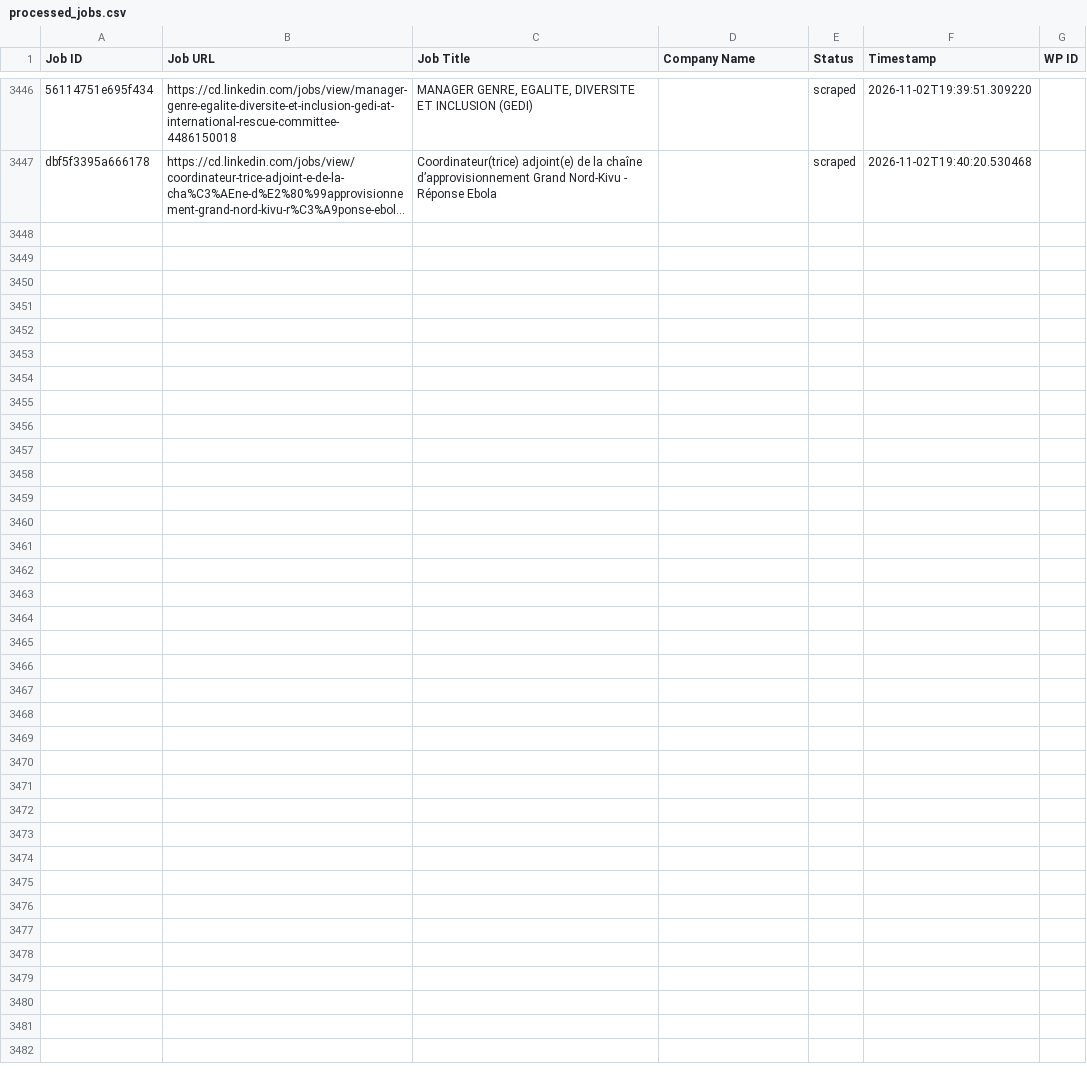
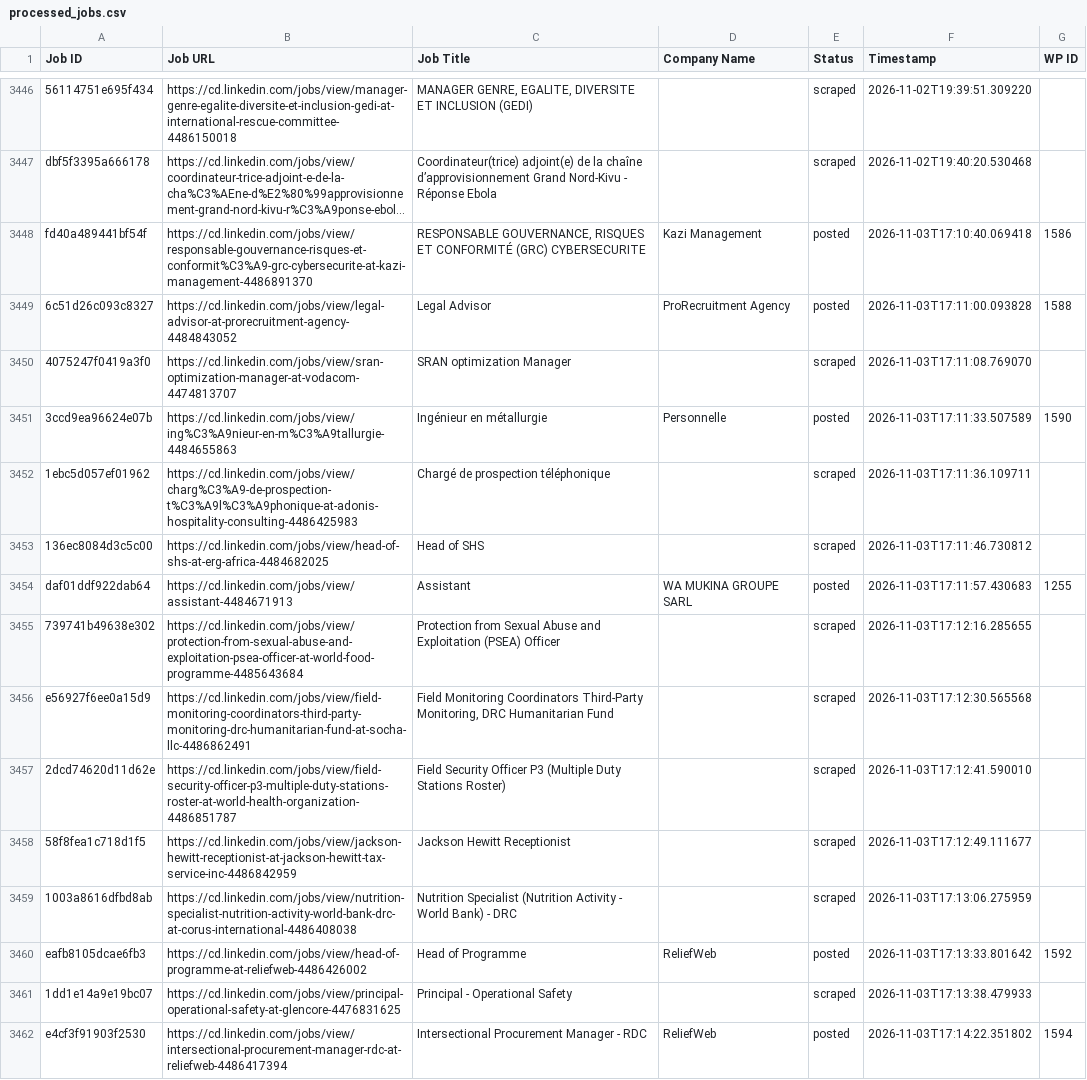
Before and after one commit to vindoky/cd, a CSV file: processed_jobs.csv, drawn as a sheet; only a part is shown, gaps mark what is left out; long unchanged cells end in …; the diff names each change by its address in the sheet, - before the commit and + after, or states it on an @@ line.

```diff
--- a/processed_jobs.csv
+++ b/processed_jobs.csv
+row 3448: fd40a489441bf54f | https://cd.linkedin.com/jobs/view/responsable-gouvernance-risques-et-conformit%C3%A9-grc-cybersecurite-at-kazi-management-4486891370 | RESPONSABLE GOUVERNANCE, RISQUES ET CONFORMITÉ (GRC) CYBERSECURITE | Kazi Management | posted | 2026-11-03T17:10:40.069418 | 1586
+row 3449: 6c51d26c093c8327 | https://cd.linkedin.com/jobs/view/legal-advisor-at-prorecruitment-agency-4484843052 | Legal Advisor | ProRecruitment Agency | posted | 2026-11-03T17:11:00.093828 | 1588
+row 3450: 4075247f0419a3f0 | https://cd.linkedin.com/jobs/view/sran-optimization-manager-at-vodacom-4474813707 | SRAN optimization Manager |  | scraped | 2026-11-03T17:11:08.769070
+row 3451: 3ccd9ea96624e07b | https://cd.linkedin.com/jobs/view/ing%C3%A9nieur-en-m%C3%A9tallurgie-4484655863 | Ingénieur en métallurgie | Personnelle | posted | 2026-11-03T17:11:33.507589 | 1590
+row 3452: 1ebc5d057ef01962 | https://cd.linkedin.com/jobs/view/charg%C3%A9-de-prospection-t%C3%A9l%C3%A9phonique-at-adonis-hospitality-consulting-4486425983 | Chargé de prospection téléphonique |  | scraped | 2026-11-03T17:11:36.109711
+row 3453: 136ec8084d3c5c00 | https://cd.linkedin.com/jobs/view/head-of-shs-at-erg-africa-4484682025 | Head of SHS |  | scraped | 2026-11-03T17:11:46.730812
+row 3454: daf01ddf922dab64 | https://cd.linkedin.com/jobs/view/assistant-4484671913 | Assistant | WA MUKINA GROUPE SARL | posted | 2026-11-03T17:11:57.430683 | 1255
+row 3455: 739741b49638e302 | https://cd.linkedin.com/jobs/view/protection-from-sexual-abuse-and-exploitation-psea-officer-at-world-food-programme-4485643684 | Protection from Sexual Abuse and Exploitation (PSEA) Officer |  | scraped | 2026-11-03T17:12:16.285655
+row 3456: e56927f6ee0a15d9 | https://cd.linkedin.com/jobs/view/field-monitoring-coordinators-third-party-monitoring-drc-humanitarian-fund-at-socha-llc-4486862491 | Field Monitoring Coordinators Third-Party Monitoring, DRC Humanitarian Fund |  | scraped | 2026-11-03T17:12:30.565568
+row 3457: 2dcd74620d11d62e | https://cd.linkedin.com/jobs/view/field-security-officer-p3-multiple-duty-stations-roster-at-world-health-organization-4486851787 | Field Security Officer P3 (Multiple Duty Stations Roster) |  | scraped | 2026-11-03T17:12:41.590010
+row 3458: 58f8fea1c718d1f5 | https://cd.linkedin.com/jobs/view/jackson-hewitt-receptionist-at-jackson-hewitt-tax-service-inc-4486842959 | Jackson Hewitt Receptionist |  | scraped | 2026-11-03T17:12:49.111677
+row 3459: 1003a8616dfbd8ab | https://cd.linkedin.com/jobs/view/nutrition-specialist-nutrition-activity-world-bank-drc-at-corus-international-4486408038 | Nutrition Specialist (Nutrition Activity - World Bank) - DRC |  | scraped | 2026-11-03T17:13:06.275959
+row 3460: eafb8105dcae6fb3 | https://cd.linkedin.com/jobs/view/head-of-programme-at-reliefweb-4486426002 | Head of Programme | ReliefWeb | posted | 2026-11-03T17:13:33.801642 | 1592
+row 3461: 1dd1e14a9e19bc07 | https://cd.linkedin.com/jobs/view/principal-operational-safety-at-glencore-4476831625 | Principal - Operational Safety |  | scraped | 2026-11-03T17:13:38.479933
+row 3462: e4cf3f91903f2530 | https://cd.linkedin.com/jobs/view/intersectional-procurement-manager-rdc-at-reliefweb-4486417394 | Intersectional Procurement Manager - RDC | ReliefWeb | posted | 2026-11-03T17:14:22.351802 | 1594
```
